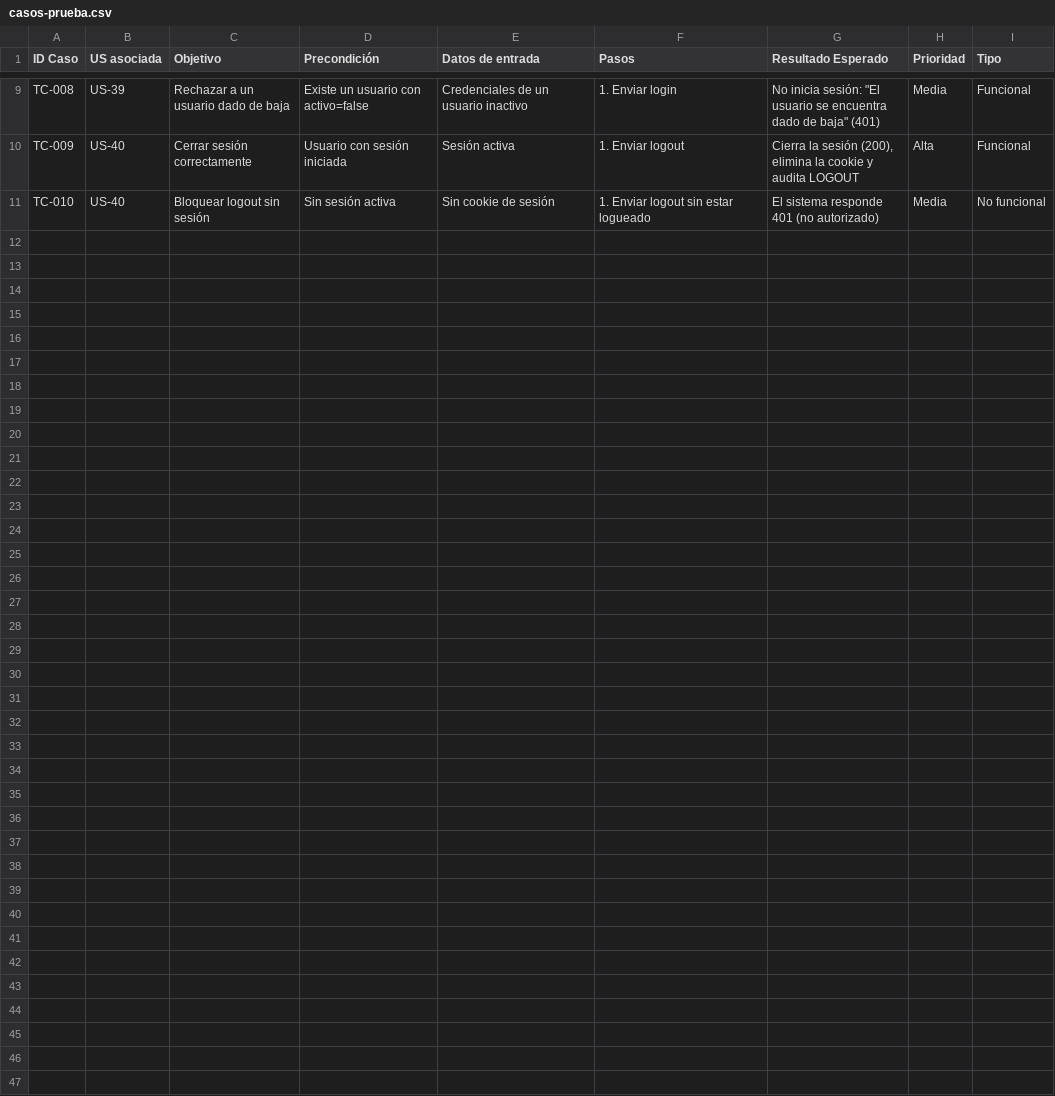
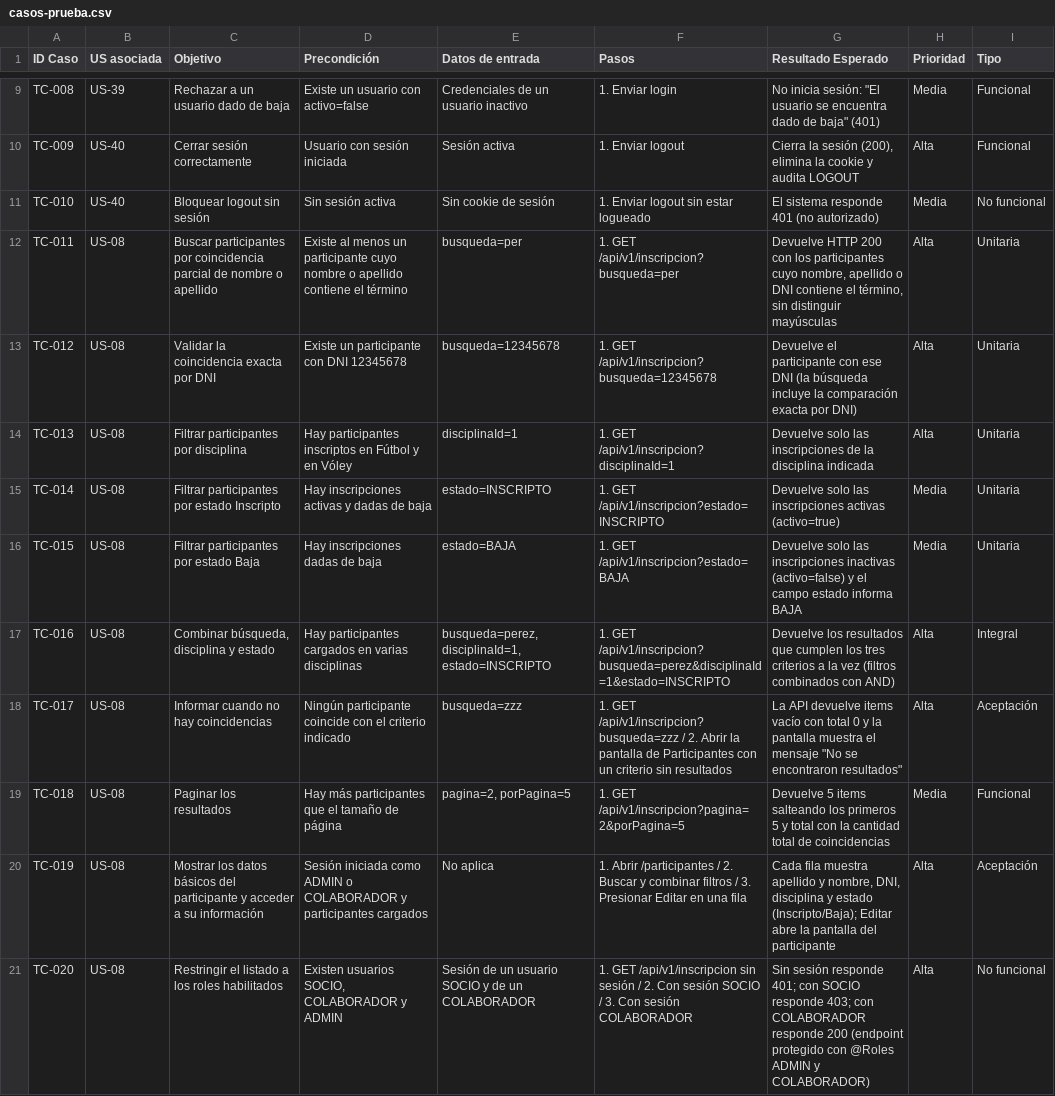
Before and after one commit to lucasgazzola/socialclub-backend, a CSV file: docs/exportables/casos-prueba.csv, drawn as a sheet; only a part is shown, gaps mark what is left out; the diff names each change by its address in the sheet, - before the commit and + after, or states it on an @@ line.

Commit message:
docs[US-08]: Casos de prueba TC-011 a TC-020 de busqueda y filtrado de participantes

```diff
--- a/docs/exportables/casos-prueba.csv
+++ b/docs/exportables/casos-prueba.csv
+row 12: TC-011 | US-08 | Buscar participantes por coincidencia parcial de nombre o apellido | Existe al menos un participante cuyo nombre o apellido contiene el término | busqueda=per | 1. GET /api/v1/inscripcion?busqueda=per | Devuelve HTTP 200 con los participantes cuyo nombre, apellido o DNI contiene el término, sin distinguir mayúsculas | Alta | Unitaria
+row 13: TC-012 | US-08 | Validar la coincidencia exacta por DNI | Existe un participante con DNI 12345678 | busqueda=12345678 | 1. GET /api/v1/inscripcion?busqueda=12345678 | Devuelve el participante con ese DNI (la búsqueda incluye la comparación exacta por DNI) | Alta | Unitaria
+row 14: TC-013 | US-08 | Filtrar participantes por disciplina | Hay participantes inscriptos en Fútbol y en Vóley | disciplinaId=1 | 1. GET /api/v1/inscripcion?disciplinaId=1 | Devuelve solo las inscripciones de la disciplina indicada | Alta | Unitaria
+row 15: TC-014 | US-08 | Filtrar participantes por estado Inscripto | Hay inscripciones activas y dadas de baja | estado=INSCRIPTO | 1. GET /api/v1/inscripcion?estado=INSCRIPTO | Devuelve solo las inscripciones activas (activo=true) | Media | Unitaria
+row 16: TC-015 | US-08 | Filtrar participantes por estado Baja | Hay inscripciones dadas de baja | estado=BAJA | 1. GET /api/v1/inscripcion?estado=BAJA | Devuelve solo las inscripciones inactivas (activo=false) y el campo estado informa BAJA | Media | Unitaria
+row 17: TC-016 | US-08 | Combinar búsqueda, disciplina y estado | Hay participantes cargados en varias disciplinas | busqueda=perez, disciplinaId=1, estado=INSCRIPTO | 1. GET /api/v1/inscripcion?busqueda=perez&disciplinaId=1&estado=INSCRIPTO | Devuelve los resultados que cumplen los tres criterios a la vez (filtros combinados con AND) | Alta | Integral
+row 18: TC-017 | US-08 | Informar cuando no hay coincidencias | Ningún participante coincide con el criterio indicado | busqueda=zzz | 1. GET /api/v1/inscripcion?busqueda=zzz / 2. Abrir la pantalla de Participantes con un criterio sin resultados | La API devuelve items vacío con total 0 y la pantalla muestra el mensaje "No se encontraron resultados" | Alta | Aceptación
+row 19: TC-018 | US-08 | Paginar los resultados | Hay más participantes que el tamaño de página | pagina=2, porPagina=5 | 1. GET /api/v1/inscripcion?pagina=2&porPagina=5 | Devuelve 5 items salteando los primeros 5 y total con la cantidad total de coincidencias | Media | Funcional
+row 20: TC-019 | US-08 | Mostrar los datos básicos del participante y acceder a su información | Sesión iniciada como ADMIN o COLABORADOR y participantes cargados | No aplica | 1. Abrir /participantes / 2. Buscar y combinar filtros / 3. Presionar Editar en una fila | Cada fila muestra apellido y nombre, DNI, disciplina y estado (Inscripto/Baja); Editar abre la pantalla del participante | Alta | Aceptación
+row 21: TC-020 | US-08 | Restringir el listado a los roles habilitados | Existen usuarios SOCIO, COLABORADOR y ADMIN | Sesión de un usuario SOCIO y de un COLABORADOR | 1. GET /api/v1/inscripcion sin sesión / 2. Con sesión SOCIO / 3. Con sesión COLABORADOR | Sin sesión responde 401; con SOCIO responde 403; con COLABORADOR responde 200 (endpoint protegido con @Roles ADMIN y COLABORADOR) | Alta | No funcional
```
